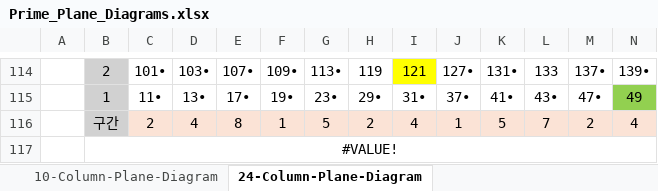
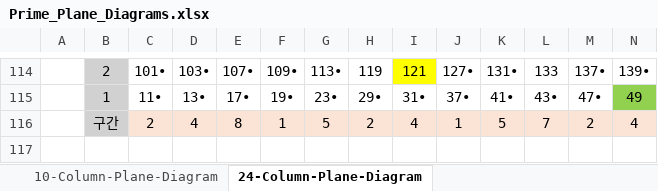
Before and after one commit to h9694936-hash/prime_diagrams, an Excel workbook: Prime_Plane_Diagrams.xlsx, sheet 24-Column-Plane-Diagram, drawn as a sheet; only a part is shown, gaps mark what is left out; values as stored, in another font and other column widths than the file's, no borders; charts and pictures not drawn; rows hold the shown columns only; the diff names each change by its address in the sheet, - before the commit and + after, or states it on an @@ line.

Commit message:
Update Prime_Plane_Diagrams.xlsx

```diff
--- a/Prime_Plane_Diagrams.xlsx (sheet 24-Column-Plane-Diagram)
+++ b/Prime_Plane_Diagrams.xlsx (sheet 24-Column-Plane-Diagram)
-row 117:  | #VALUE!
```
Also changed, not shown: sheet 24-Vertical-Line-Single-Column, sheet 10-Column-Plane-Diagram, sheet 6-Column-Plane-Diagram, other sheet tabs, charts or pictures.
